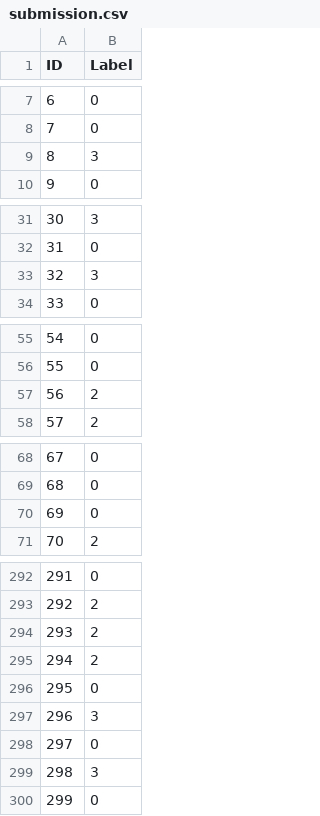
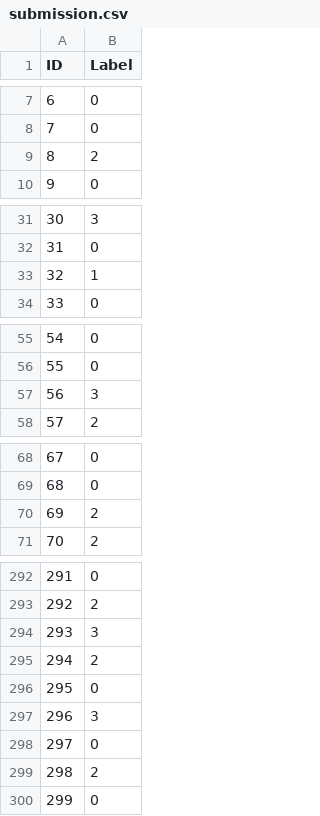
Before and after one commit to vivaikmalik/kaggleComp2, a CSV file: data/submission.csv, drawn as a sheet; only a part is shown, gaps mark what is left out; the diff covers the shown part only.

```diff
--- a/data/submission.csv
+++ b/data/submission.csv
@@ -8,3 +8,3 @@ ID,Label
 7,0
-8,3
+8,2
 9,0
@@ -32,3 +32,3 @@ ID,Label
 31,0
-32,3
+32,1
 33,0
@@ -56,3 +56,3 @@ ID,Label
 55,0
-56,2
+56,3
 57,2
@@ -69,3 +69,3 @@ ID,Label
 68,0
-69,0
+69,2
 70,2
@@ -293,3 +293,3 @@ ID,Label
 292,2
-293,2
+293,3
 294,2
@@ -298,3 +298,3 @@ ID,Label
 297,0
-298,3
+298,2
 299,0
```
Also changed, not shown: 18 edited cells elsewhere in this file, 2 other files.
